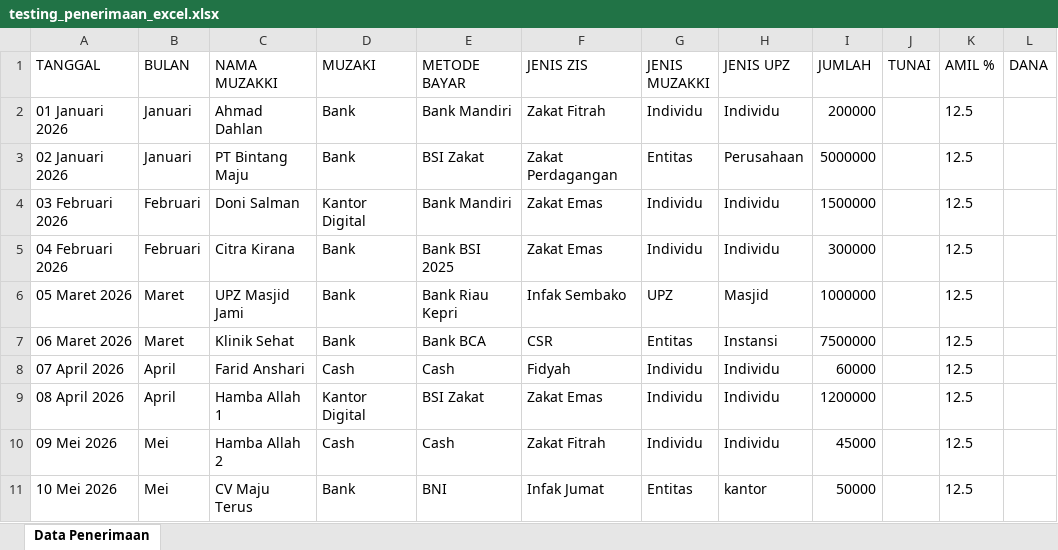
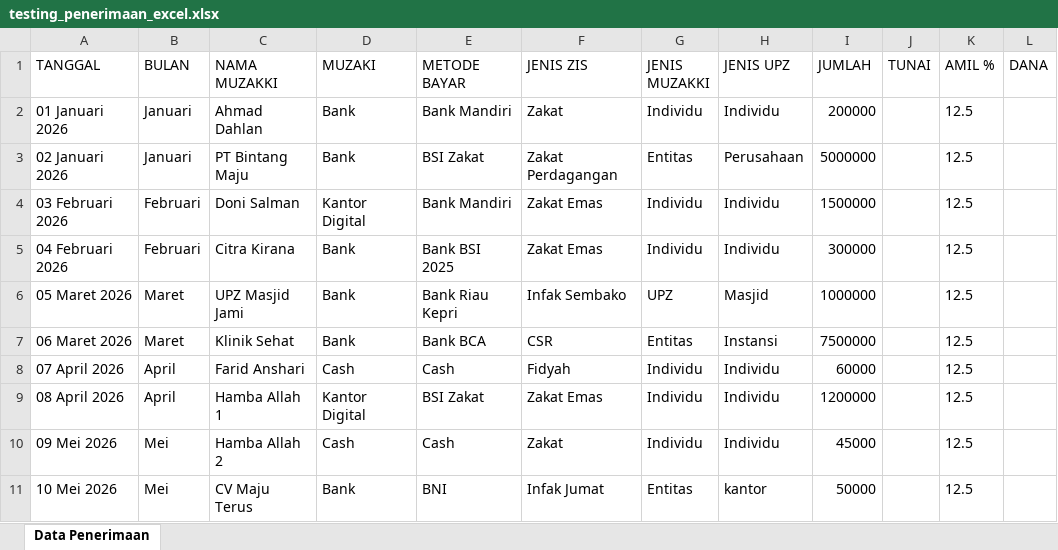
Before and after one commit to Azkalyasin/Baznas_Batam, an Excel workbook: Backend/test_migration_files/testing_penerimaan_excel.xlsx, sheet Data Penerimaan, drawn as a sheet; only a part is shown; values as stored, in another font and other column widths than the file's, no borders; the diff names each change by its address in the sheet, - before the commit and + after, or states it on an @@ line.

Commit message:
feat: Add migration preview test scripts and update generated Excel test data to adjust ZIS types.

```diff
--- a/Backend/test_migration_files/testing_penerimaan_excel.xlsx (sheet Data Penerimaan)
+++ b/Backend/test_migration_files/testing_penerimaan_excel.xlsx (sheet Data Penerimaan)
-F2 (JENIS ZIS): Zakat Fitrah
+F2 (JENIS ZIS): Zakat
-F10 (JENIS ZIS): Zakat Fitrah
+F10 (JENIS ZIS): Zakat
```
Also changed, not shown: Backend/test_migration_files/testing_distribusi_excel.xlsx, Backend/test_migration_files/testing_mustahiq.xlsx, 6 other files.
